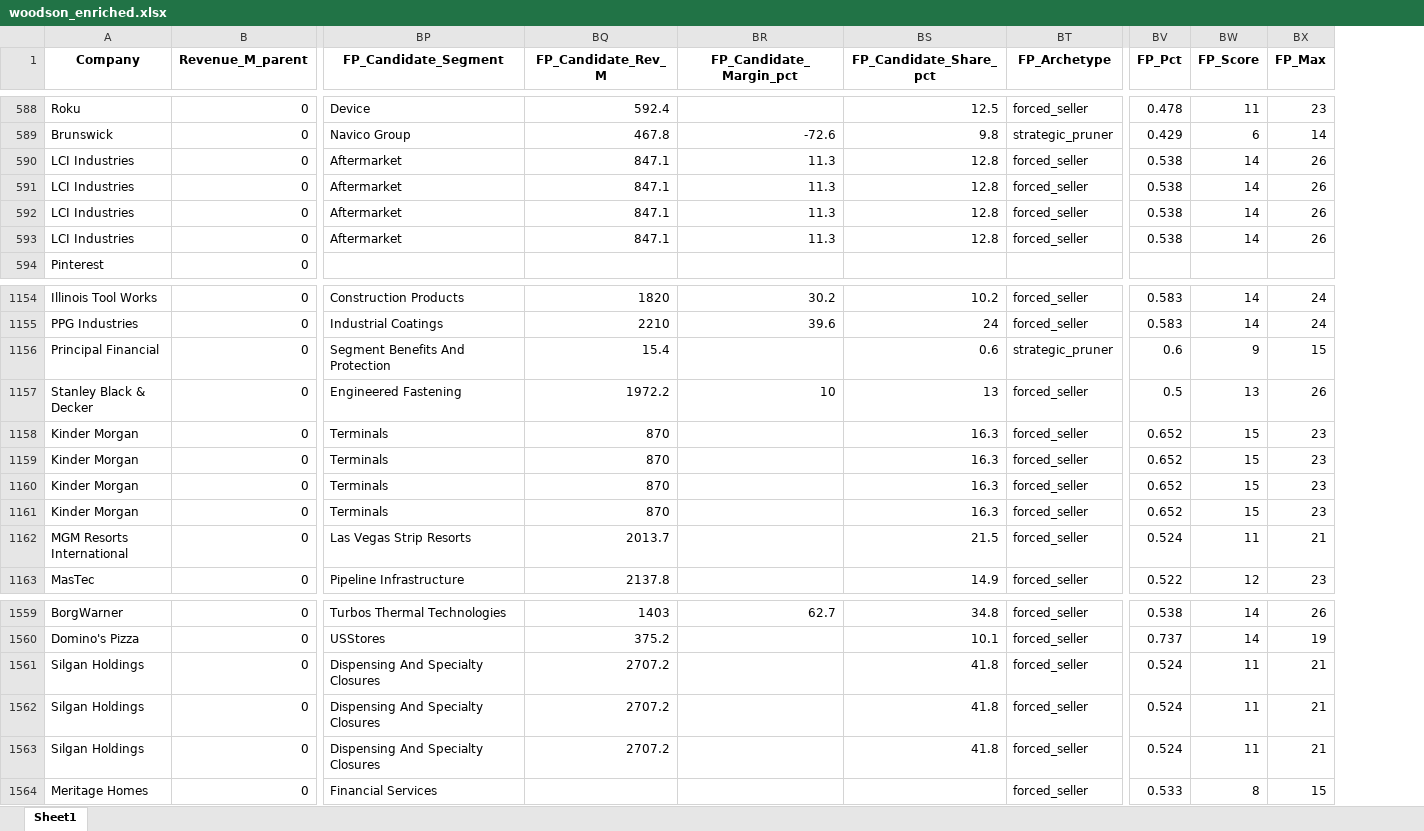
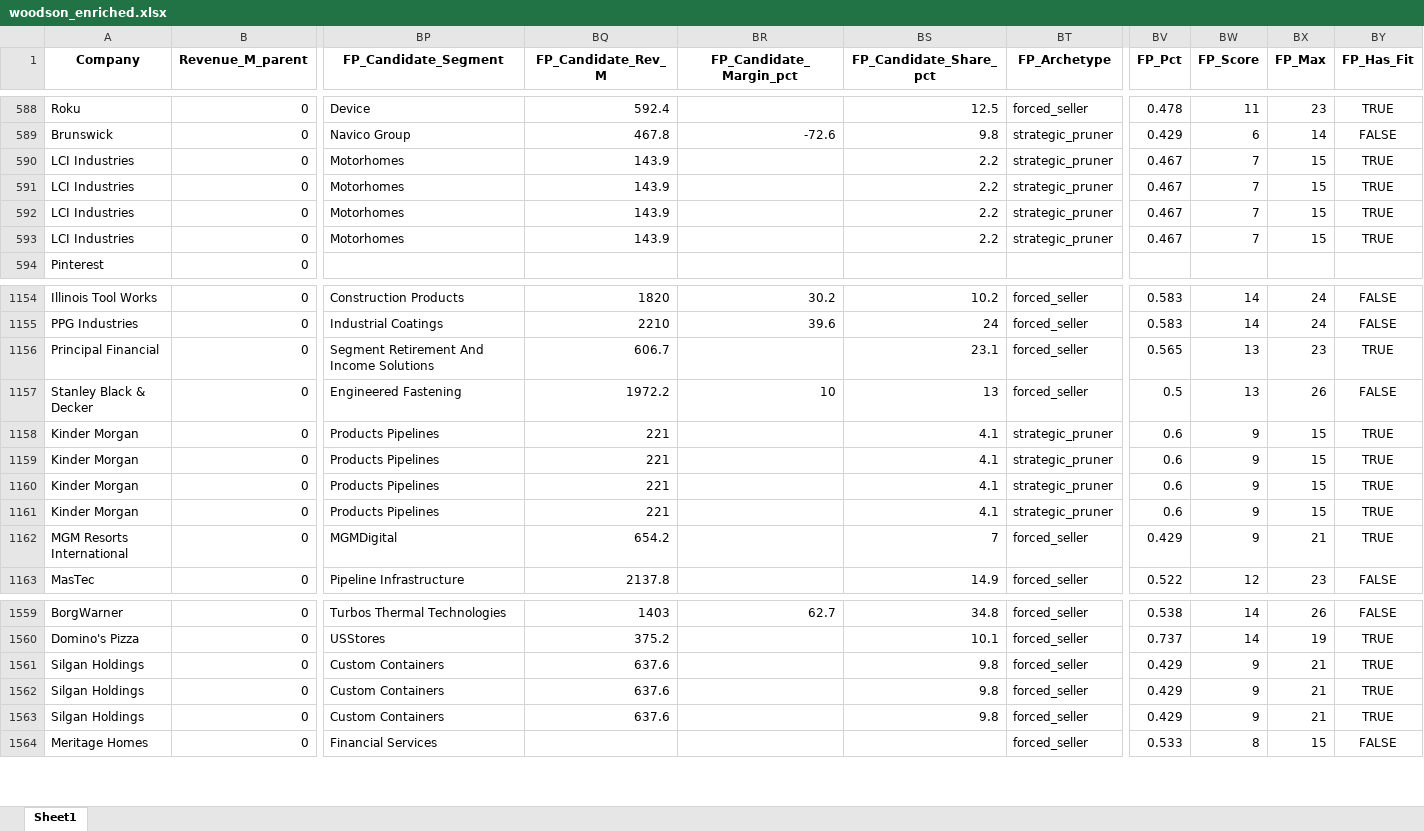
Before and after one commit to eshandoshi1-jpg/Woodson-Carveout-Screener, an Excel workbook: data/woodson_enriched.xlsx, sheet Sheet1, drawn as a sheet; only a part is shown, gaps mark what is left out; values as stored, in another font and other column widths than the file's, no borders; the diff covers the shown part only; the diff names each change by its address in the sheet, - before the commit and + after, or states it on an @@ line.

```diff
--- a/data/woodson_enriched.xlsx (sheet Sheet1)
+++ b/data/woodson_enriched.xlsx (sheet Sheet1)
+column BY (FP_Has_Fit), rows 588-593: TRUE | FALSE | TRUE | TRUE | TRUE | TRUE; rows 1154-1163: FALSE | FALSE | TRUE | FALSE | TRUE | TRUE | TRUE | TRUE | TRUE | FALSE; rows 1559-1564: FALSE | TRUE | TRUE | TRUE | TRUE | FALSE
-BP590:BP593 (FP_Candidate_Segment): Aftermarket
+BP590:BP593 (FP_Candidate_Segment): Motorhomes
-BQ590:BQ593 (FP_Candidate_Rev_M): 847.1
+BQ590:BQ593 (FP_Candidate_Rev_M): 143.9
-BR590:BR593 (FP_Candidate_Margin_pct): 11.3
+BR590:BR593 (FP_Candidate_Margin_pct): (empty)
-BS590:BS593 (FP_Candidate_Share_pct): 12.8
+BS590:BS593 (FP_Candidate_Share_pct): 2.2
-BT590:BT593 (FP_Archetype): forced_seller
+BT590:BT593 (FP_Archetype): strategic_pruner
-BV590:BV593 (FP_Pct): 0.538
+BV590:BV593 (FP_Pct): 0.467
-BW590:BW593 (FP_Score): 14
+BW590:BW593 (FP_Score): 7
-BX590:BX593 (FP_Max): 26
+BX590:BX593 (FP_Max): 15
-BP1156 (FP_Candidate_Segment): Segment Benefits And Protection
+BP1156 (FP_Candidate_Segment): Segment Retirement And Income Solutions
-BQ1156 (FP_Candidate_Rev_M): 15.4
+BQ1156 (FP_Candidate_Rev_M): 606.7
-BS1156 (FP_Candidate_Share_pct): 0.6
+BS1156 (FP_Candidate_Share_pct): 23.1
-BT1156 (FP_Archetype): strategic_pruner
+BT1156 (FP_Archetype): forced_seller
-BV1156 (FP_Pct): 0.6
+BV1156 (FP_Pct): 0.565
-BW1156 (FP_Score): 9
+BW1156 (FP_Score): 13
-BX1156 (FP_Max): 15
+BX1156 (FP_Max): 23
-BP1158:BP1161 (FP_Candidate_Segment): Terminals
+BP1158:BP1161 (FP_Candidate_Segment): Products Pipelines
-BQ1158:BQ1161 (FP_Candidate_Rev_M): 870
+BQ1158:BQ1161 (FP_Candidate_Rev_M): 221
-BS1158:BS1161 (FP_Candidate_Share_pct): 16.3
+BS1158:BS1161 (FP_Candidate_Share_pct): 4.1
-BT1158:BT1161 (FP_Archetype): forced_seller
+BT1158:BT1161 (FP_Archetype): strategic_pruner
-BV1158:BV1161 (FP_Pct): 0.652
+BV1158:BV1161 (FP_Pct): 0.6
-BW1158:BW1161 (FP_Score): 15
+BW1158:BW1161 (FP_Score): 9
-BX1158:BX1161 (FP_Max): 23
+BX1158:BX1161 (FP_Max): 15
-BP1162 (FP_Candidate_Segment): Las Vegas Strip Resorts
+BP1162 (FP_Candidate_Segment): MGMDigital
-BQ1162 (FP_Candidate_Rev_M): 2013.7
+BQ1162 (FP_Candidate_Rev_M): 654.2
-BS1162 (FP_Candidate_Share_pct): 21.5
+BS1162 (FP_Candidate_Share_pct): 7
-BV1162 (FP_Pct): 0.524
+BV1162 (FP_Pct): 0.429
-BW1162 (FP_Score): 11
+BW1162 (FP_Score): 9
-BP1561:BP1563 (FP_Candidate_Segment): Dispensing And Specialty Closures
+BP1561:BP1563 (FP_Candidate_Segment): Custom Containers
-BQ1561:BQ1563 (FP_Candidate_Rev_M): 2707.2
+BQ1561:BQ1563 (FP_Candidate_Rev_M): 637.6
-BS1561:BS1563 (FP_Candidate_Share_pct): 41.8
+BS1561:BS1563 (FP_Candidate_Share_pct): 9.8
-BV1561:BV1563 (FP_Pct): 0.524
+BV1561:BV1563 (FP_Pct): 0.429
-BW1561:BW1563 (FP_Score): 11
+BW1561:BW1563 (FP_Score): 9
```
Also changed, not shown: 854 edited cells elsewhere in this sheet, 6 other files.
